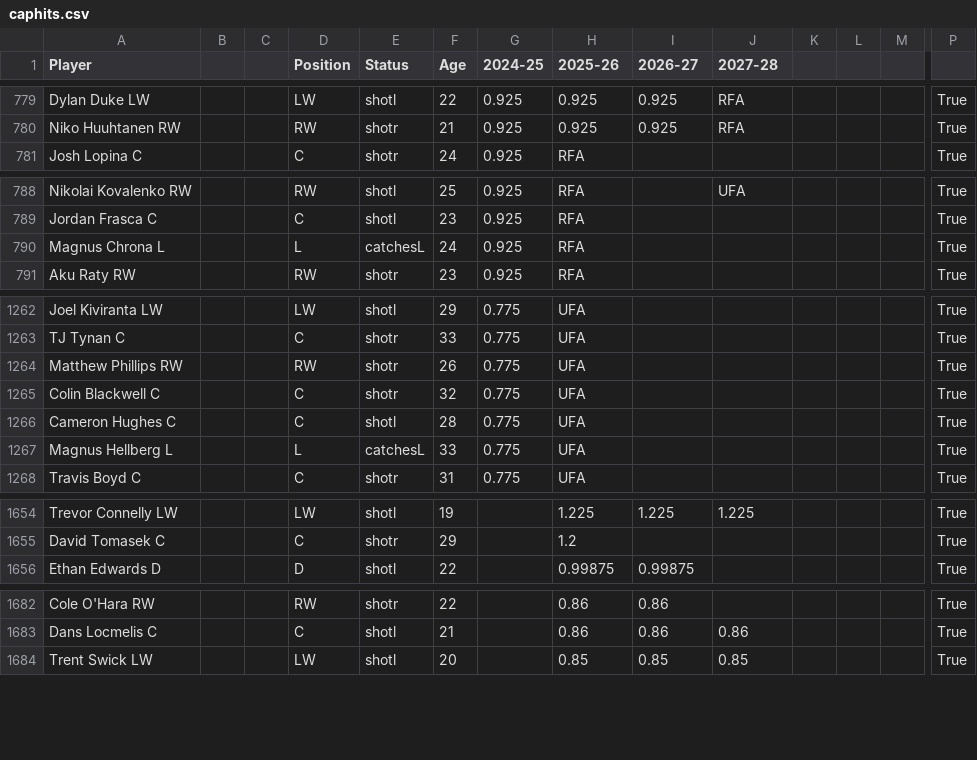
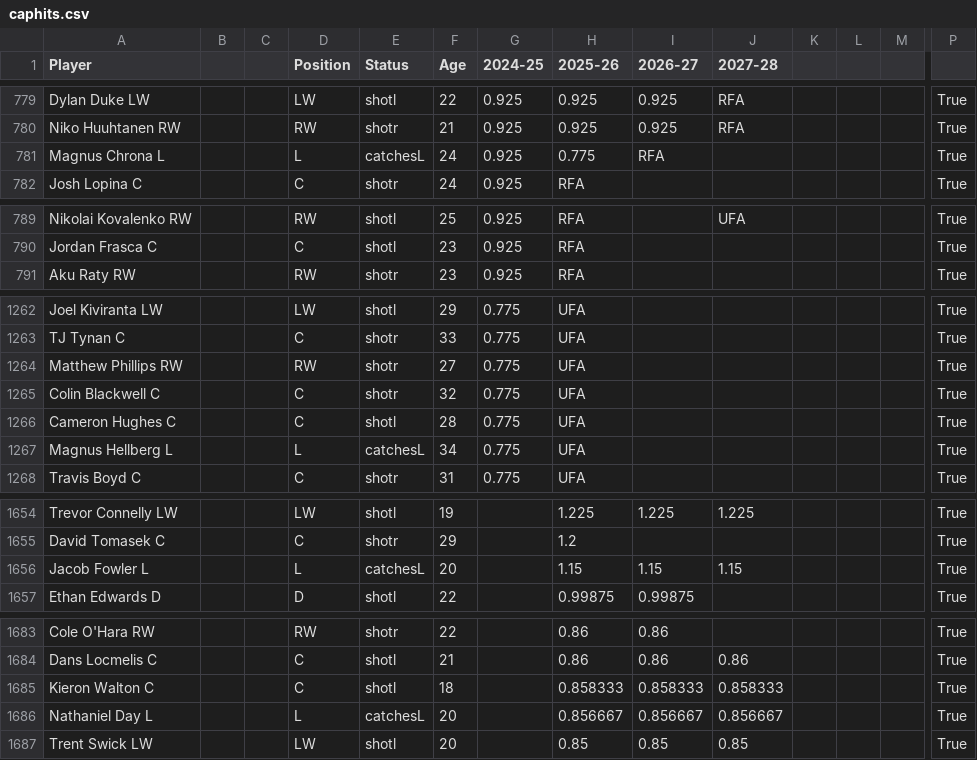
Before and after one commit to kww271/qBneK36JpdQetizHcQM7DMrCSz, a CSV file: caphits.csv, drawn as a sheet; only a part is shown, gaps mark what is left out; removed rows and columns are numbered as before the commit, all else as after; rows hold the shown columns only; the diff covers the shown part only; the diff names each change by its address in the sheet, - before the commit and + after, or states it on an @@ line.

Commit message:
Updated April 06, 2025 at 20:48

```diff
--- a/caphits.csv
+++ b/caphits.csv
+row 781: Magnus Chrona L |  |  | L | catchesL | 24 | 0.925 | 0.775 | RFA |  |  |  |  | True
-row 790: Magnus Chrona L |  |  | L | catchesL | 24 | 0.925 | RFA |  |  |  |  |  | True
-F1264 (Age): 26
+F1264 (Age): 27
-F1267 (Age): 33
+F1267 (Age): 34
+row 1656: Jacob Fowler L |  |  | L | catchesL | 20 |  | 1.15 | 1.15 | 1.15 |  |  |  | True
+row 1685: Kieron Walton C |  |  | C | shotl | 18 |  | 0.858333 | 0.858333 | 0.858333 |  |  |  | True
+row 1686: Nathaniel Day L |  |  | L | catchesL | 20 |  | 0.856667 | 0.856667 | 0.856667 |  |  |  | True
```
Also changed, not shown: 17 edited cells elsewhere in this file.
